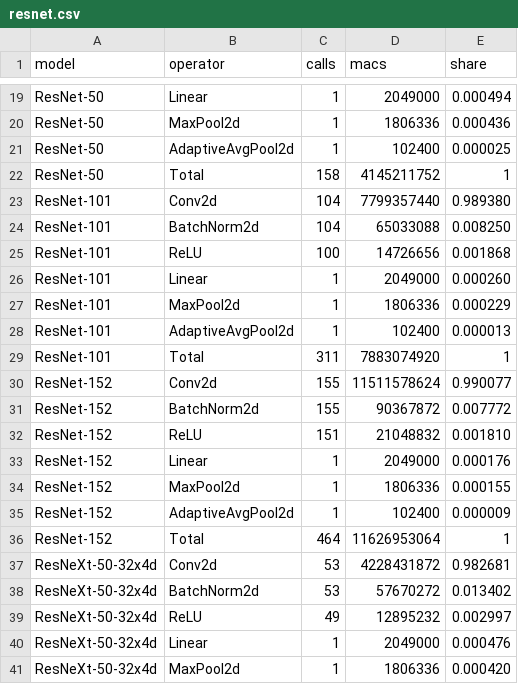
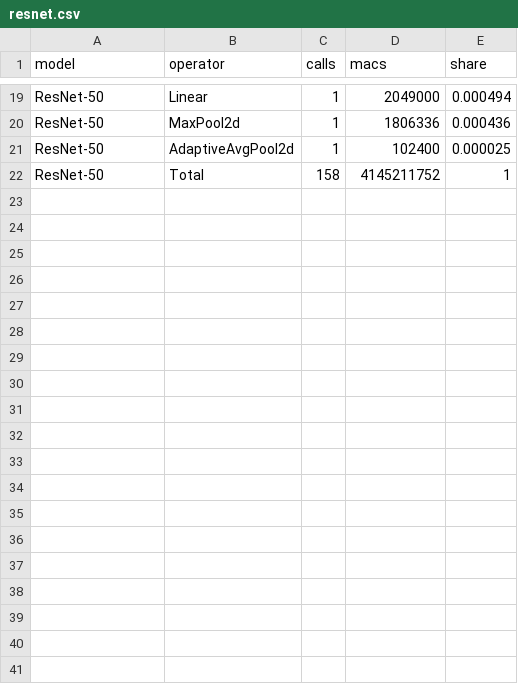
Before and after one commit to LonghornSilicon/reef, a CSV file: workloads/results/operator_macs/resnet.csv, drawn as a sheet; only a part is shown, gaps mark what is left out; the diff covers the shown part only.

```diff
--- a/workloads/results/operator_macs/resnet.csv
+++ b/workloads/results/operator_macs/resnet.csv
@@ -22,20 +22 @@ ResNet-50,AdaptiveAvgPool2d,1,102400,0.000025
 ResNet-50,Total,158,4145211752,1
-ResNet-101,Conv2d,104,7799357440,0.989380
-ResNet-101,BatchNorm2d,104,65033088,0.008250
-ResNet-101,ReLU,100,14726656,0.001868
-ResNet-101,Linear,1,2049000,0.000260
-ResNet-101,MaxPool2d,1,1806336,0.000229
-ResNet-101,AdaptiveAvgPool2d,1,102400,0.000013
-ResNet-101,Total,311,7883074920,1
-ResNet-152,Conv2d,155,11511578624,0.990077
-ResNet-152,BatchNorm2d,155,90367872,0.007772
-ResNet-152,ReLU,151,21048832,0.001810
-ResNet-152,Linear,1,2049000,0.000176
-ResNet-152,MaxPool2d,1,1806336,0.000155
-ResNet-152,AdaptiveAvgPool2d,1,102400,0.000009
-ResNet-152,Total,464,11626953064,1
-ResNeXt-50-32x4d,Conv2d,53,4228431872,0.982681
-ResNeXt-50-32x4d,BatchNorm2d,53,57670272,0.013402
-ResNeXt-50-32x4d,ReLU,49,12895232,0.002997
-ResNeXt-50-32x4d,Linear,1,2049000,0.000476
-ResNeXt-50-32x4d,MaxPool2d,1,1806336,0.000420
```
Also changed, not shown: 9 removed rows elsewhere in this file, 8 other files.
